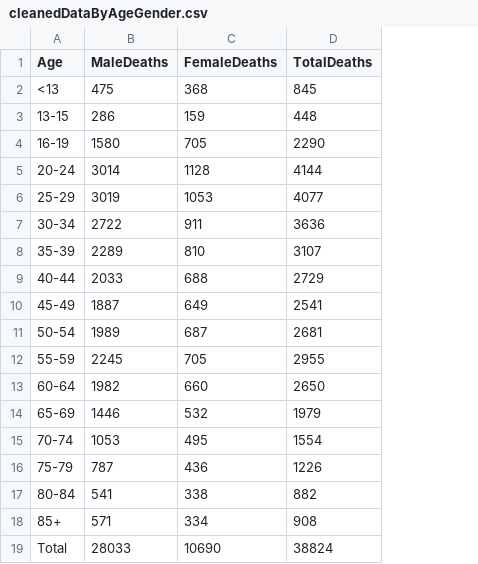
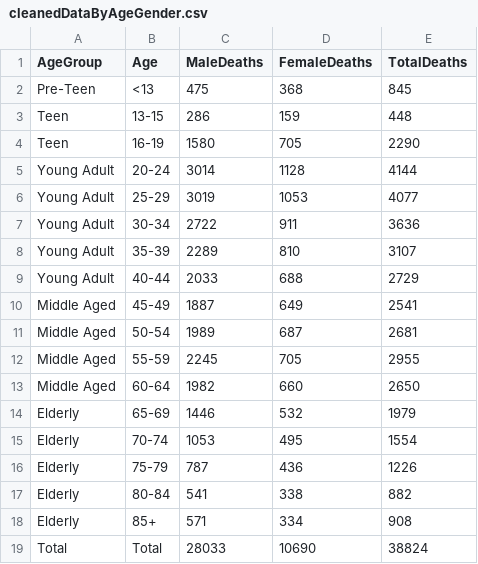
Before and after one commit to jsk56143/cs4460-lab6, a CSV file: cleanedDataByAgeGender.csv, drawn as a sheet; the diff names each change by its address in the sheet, - before the commit and + after, or states it on an @@ line.

Commit message:
adding age groups and a legend to the graph

```diff
--- a/cleanedDataByAgeGender.csv
+++ b/cleanedDataByAgeGender.csv
+column A (AgeGroup), rows 2-19: Pre-Teen | Teen | Teen | Young Adult | Young Adult | Young Adult | Young Adult | Young Adult | Middle Aged | Middle Aged | Middle Aged | Middle Aged | Elderly | Elderly | Elderly | Elderly | Elderly | Total
```
Also changed, not shown: 1 other file.
